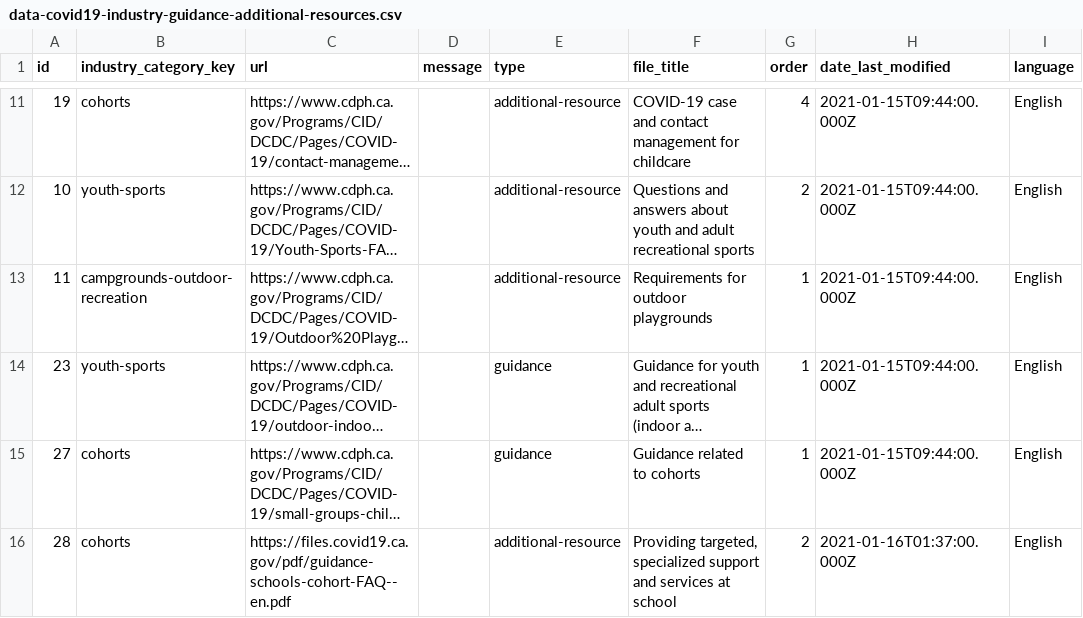
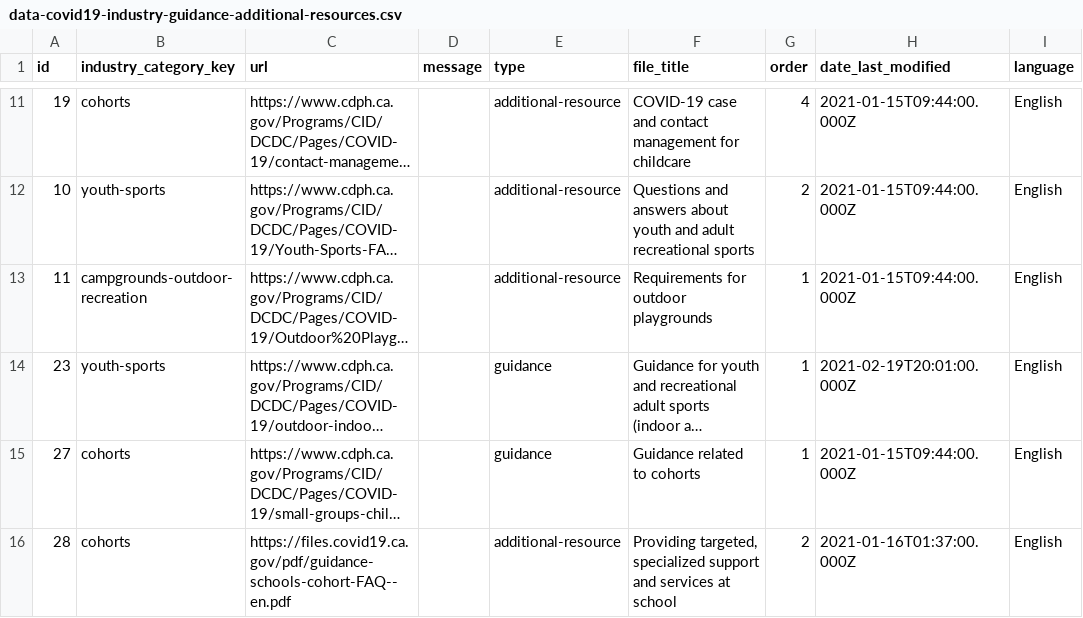
Before and after one commit to cagov/storybook-ca-gov, a CSV file: stories/web-components/cagov-reopening/api/auto-generated-data/csv/data-covid19-industry-guidance-additional-resources.csv, drawn as a sheet; only a part is shown, gaps mark what is left out; long unchanged cells end in …; the diff names each change by its address in the sheet, - before the commit and + after, or states it on an @@ line.

```diff
--- a/stories/web-components/cagov-reopening/api/auto-generated-data/csv/data-covid19-industry-guidance-additional-resources.csv
+++ b/stories/web-components/cagov-reopening/api/auto-generated-data/csv/data-covid19-industry-guidance-additional-resources.csv
-H14 (date_last_modified): 2021-01-15T09:44:00.000Z
+H14 (date_last_modified): 2021-02-19T20:01:00.000Z
```
Also changed, not shown: stories/web-components/cagov-reopening/api/auto-generated-data/csv/data-covid19-industry-guidance-pdf-links.csv, 14 other files.
